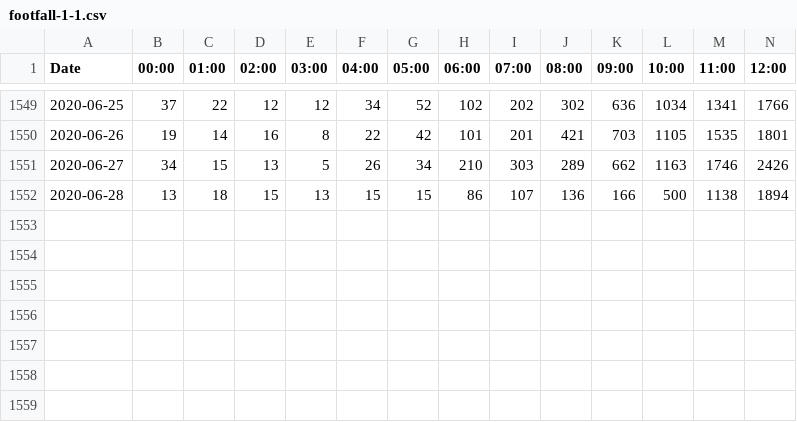
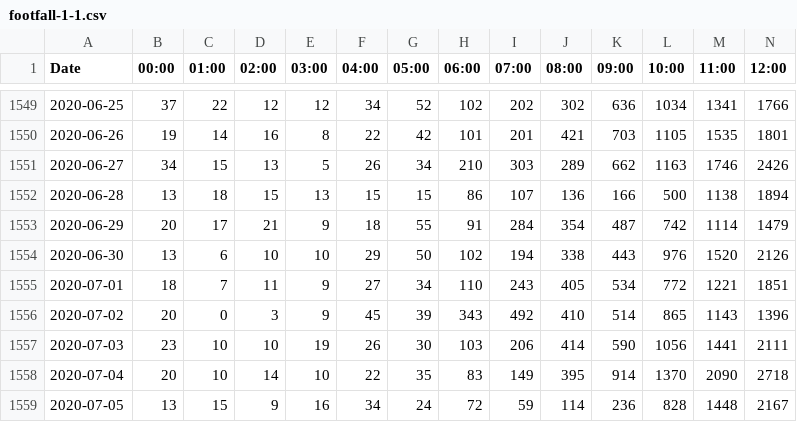
Before and after one commit to open-innovations/traffic-growth, a CSV file: data/leeds/footfall-1-1.csv, drawn as a sheet; only a part is shown, gaps mark what is left out; rows hold the shown columns only; the diff names each change by its address in the sheet, - before the commit and + after, or states it on an @@ line.

```diff
--- a/data/leeds/footfall-1-1.csv
+++ b/data/leeds/footfall-1-1.csv
+row 1553: 2020-06-29 | 20 | 17 | 21 | 9 | 18 | 55 | 91 | 284 | 354 | 487 | 742 | 1114 | 1479
+row 1554: 2020-06-30 | 13 | 6 | 10 | 10 | 29 | 50 | 102 | 194 | 338 | 443 | 976 | 1520 | 2126
+row 1555: 2020-07-01 | 18 | 7 | 11 | 9 | 27 | 34 | 110 | 243 | 405 | 534 | 772 | 1221 | 1851
+row 1556: 2020-07-02 | 20 | 0 | 3 | 9 | 45 | 39 | 343 | 492 | 410 | 514 | 865 | 1143 | 1396
+row 1557: 2020-07-03 | 23 | 10 | 10 | 19 | 26 | 30 | 103 | 206 | 414 | 590 | 1056 | 1441 | 2111
+row 1558: 2020-07-04 | 20 | 10 | 14 | 10 | 22 | 35 | 83 | 149 | 395 | 914 | 1370 | 2090 | 2718
+row 1559: 2020-07-05 | 13 | 15 | 9 | 16 | 34 | 24 | 72 | 59 | 114 | 236 | 828 | 1448 | 2167
```
Also changed, not shown: data/leeds/footfall-2-1.csv, data/leeds/footfall-3-1.csv, 3 other files.
